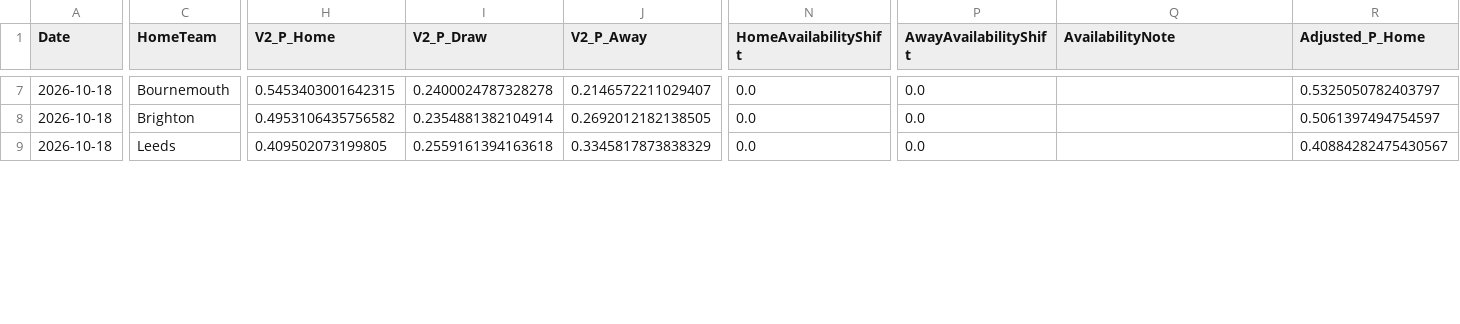
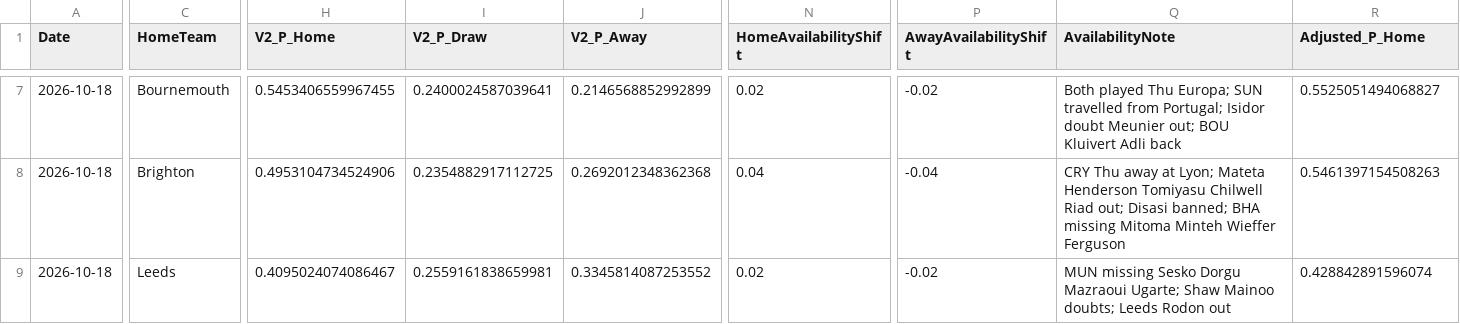
Before and after one commit to mkcesc1988/epl-prediction-engine, a CSV file: data/processed/pre_kickoff_adjusted_latest.csv, drawn as a sheet; only a part is shown, gaps mark what is left out; the diff covers the shown part only; the diff names each change by its address in the sheet, - before the commit and + after, or states it on an @@ line.

```diff
--- a/data/processed/pre_kickoff_adjusted_latest.csv
+++ b/data/processed/pre_kickoff_adjusted_latest.csv
-H7 (V2_P_Home): 0.5453403001642315
+H7 (V2_P_Home): 0.5453406559967455
-I7 (V2_P_Draw): 0.2400024787328278
+I7 (V2_P_Draw): 0.2400024587039641
-J7 (V2_P_Away): 0.2146572211029407
+J7 (V2_P_Away): 0.2146568852992899
-N7 (HomeAvailabilityShift): 0.0
+N7 (HomeAvailabilityShift): 0.02
-P7 (AwayAvailabilityShift): 0.0
+P7 (AwayAvailabilityShift): -0.02
-Q7 (AvailabilityNote): (empty)
+Q7 (AvailabilityNote): Both played Thu Europa; SUN travelled from Portugal; Isidor doubt Meunier out; BOU Kluivert Adli back
-R7 (Adjusted_P_Home): 0.5325050782403797
+R7 (Adjusted_P_Home): 0.5525051494068827
-H8 (V2_P_Home): 0.4953106435756582
+H8 (V2_P_Home): 0.4953104734524906
-I8 (V2_P_Draw): 0.2354881382104914
+I8 (V2_P_Draw): 0.2354882917112725
-J8 (V2_P_Away): 0.2692012182138505
+J8 (V2_P_Away): 0.2692012348362368
-N8 (HomeAvailabilityShift): 0.0
+N8 (HomeAvailabilityShift): 0.04
-P8 (AwayAvailabilityShift): 0.0
+P8 (AwayAvailabilityShift): -0.04
-Q8 (AvailabilityNote): (empty)
+Q8 (AvailabilityNote): CRY Thu away at Lyon; Mateta Henderson Tomiyasu Chilwell Riad out; Disasi banned; BHA missing Mitoma Minteh Wieffer Ferguson
-R8 (Adjusted_P_Home): 0.5061397494754597
+R8 (Adjusted_P_Home): 0.5461397154508263
-H9 (V2_P_Home): 0.409502073199805
+H9 (V2_P_Home): 0.4095024074086467
-I9 (V2_P_Draw): 0.2559161394163618
+I9 (V2_P_Draw): 0.2559161838659981
-J9 (V2_P_Away): 0.3345817873838329
+J9 (V2_P_Away): 0.3345814087253552
-N9 (HomeAvailabilityShift): 0.0
+N9 (HomeAvailabilityShift): 0.02
-P9 (AwayAvailabilityShift): 0.0
+P9 (AwayAvailabilityShift): -0.02
-Q9 (AvailabilityNote): (empty)
+Q9 (AvailabilityNote): MUN missing Sesko Dorgu Mazraoui Ugarte; Shaw Mainoo doubts; Leeds Rodon out
-R9 (Adjusted_P_Home): 0.40884282475430567
+R9 (Adjusted_P_Home): 0.428842891596074
```
Also changed, not shown: 81 edited cells elsewhere in this file, data/manual_availability_adjustments.csv.
